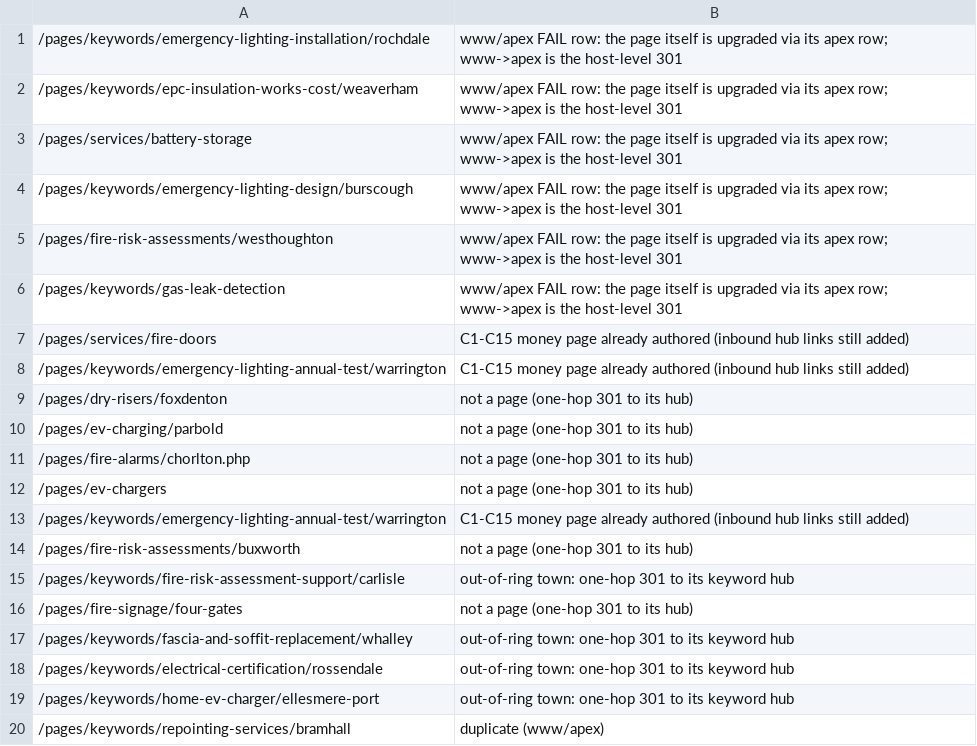
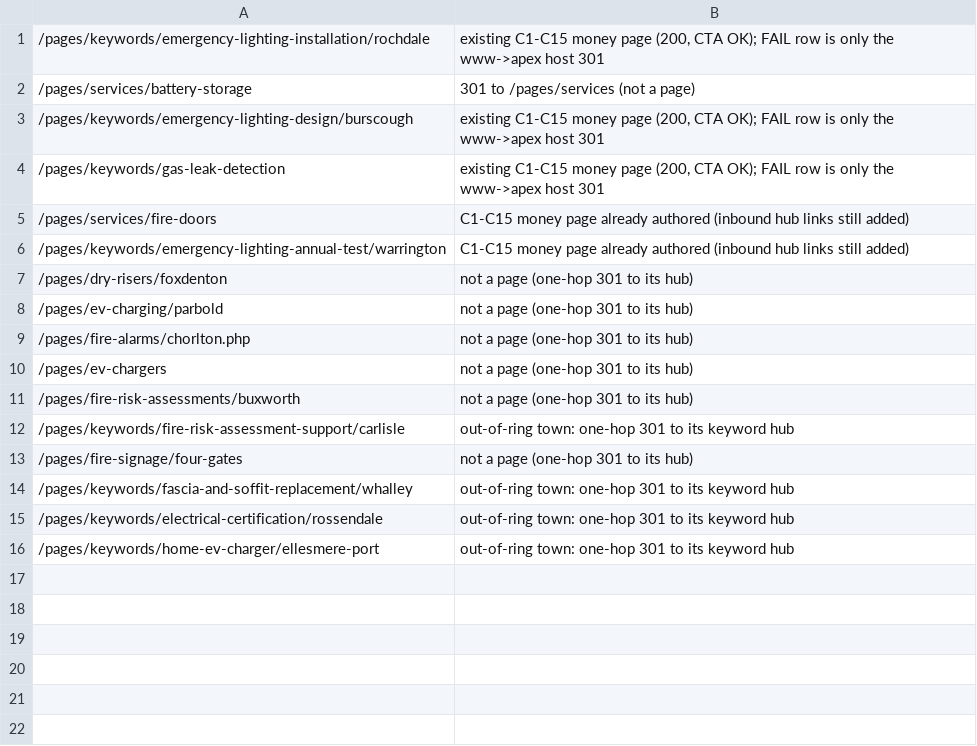
Before and after one commit to icomplypropertyservices/main-web, a TSV file: scripts/gsc-2026-10-22/skipped.tsv, drawn as a sheet.

Commit message:
Rankings 22 Oct (SEO #158 fixes 1-4): Same/Next-Day kept in every title, page's own town (slug) before the first '|' (St Annes, Windermere, Culcheth...), skip list reasons corrected + Weaverham upgraded + duplicate rows dropped, redirecting hubs' links moved to /pages/services/*, C1/C9/C12 metas to 140-155, non-gas pages drop footer Gas Systems list; gate checks town lead + Same/Next-Day + gas wording

```diff
--- a/scripts/gsc-2026-10-22/skipped.tsv
+++ b/scripts/gsc-2026-10-22/skipped.tsv
@@ -1,7 +1,5 @@
-/pages/keywords/emergency-lighting-installation/rochdale	www/apex FAIL row: the page itself is upgraded via its apex row; www->apex is the host-level 301
-/pages/keywords/epc-insulation-works-cost/weaverham	www/apex FAIL row: the page itself is upgraded via its apex row; www->apex is the host-level 301
-/pages/services/battery-storage	www/apex FAIL row: the page itself is upgraded via its apex row; www->apex is the host-level 301
-/pages/keywords/emergency-lighting-design/burscough	www/apex FAIL row: the page itself is upgraded via its apex row; www->apex is the host-level 301
-/pages/fire-risk-assessments/westhoughton	www/apex FAIL row: the page itself is upgraded via its apex row; www->apex is the host-level 301
-/pages/keywords/gas-leak-detection	www/apex FAIL row: the page itself is upgraded via its apex row; www->apex is the host-level 301
+/pages/keywords/emergency-lighting-installation/rochdale	existing C1-C15 money page (200, CTA OK); FAIL row is only the www->apex host 301
+/pages/services/battery-storage	301 to /pages/services (not a page)
+/pages/keywords/emergency-lighting-design/burscough	existing C1-C15 money page (200, CTA OK); FAIL row is only the www->apex host 301
+/pages/keywords/gas-leak-detection	existing C1-C15 money page (200, CTA OK); FAIL row is only the www->apex host 301
 /pages/services/fire-doors	C1-C15 money page already authored (inbound hub links still added)
@@ -12,3 +10,2 @@
 /pages/ev-chargers	not a page (one-hop 301 to its hub)
-/pages/keywords/emergency-lighting-annual-test/warrington	C1-C15 money page already authored (inbound hub links still added)
 /pages/fire-risk-assessments/buxworth	not a page (one-hop 301 to its hub)
@@ -19,2 +16 @@
 /pages/keywords/home-ev-charger/ellesmere-port	out-of-ring town: one-hop 301 to its keyword hub
-/pages/keywords/repointing-services/bramhall	duplicate (www/apex)
```
Also changed, not shown: 6 other files.
